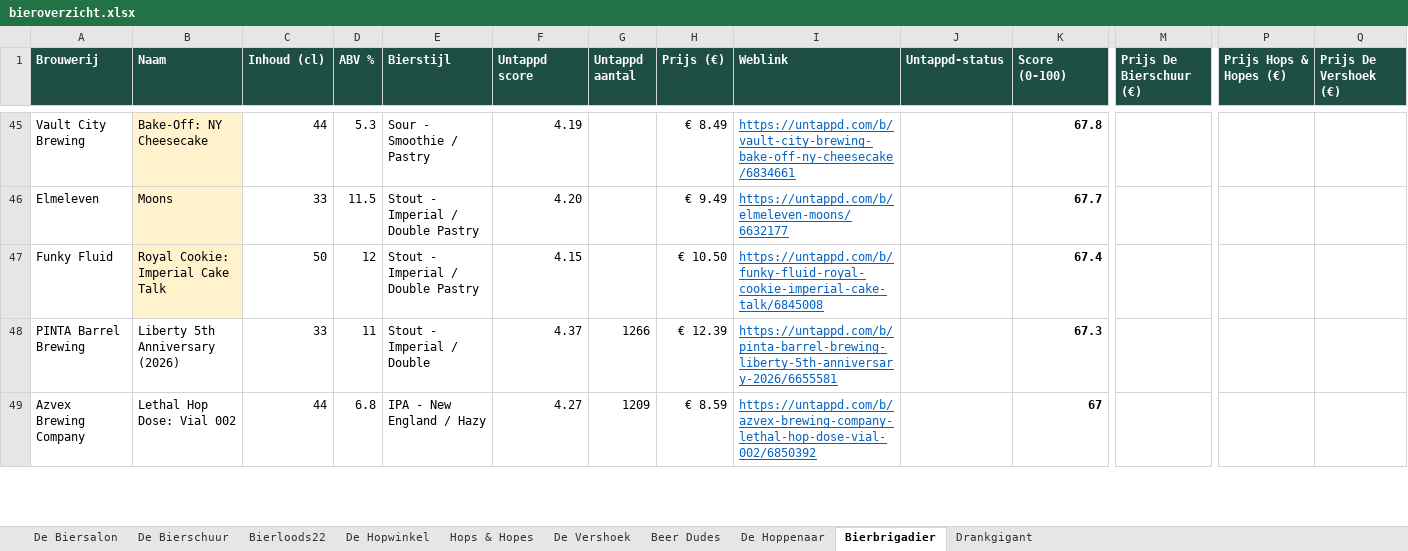
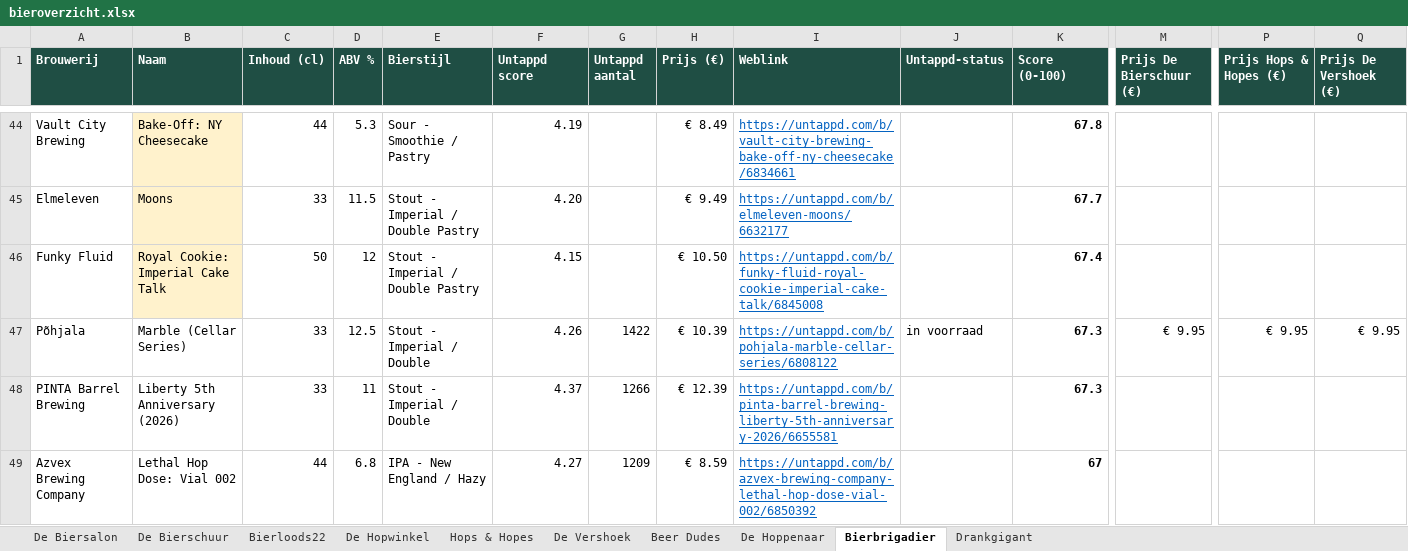
Before and after one commit to RdG-Bier/DeBierScraper, an Excel workbook: docs/bieroverzicht.xlsx, sheet Bierbrigadier, drawn as a sheet; only a part is shown, gaps mark what is left out; values as stored, in another font and other column widths than the file's, no borders; conditional formats not drawn; rows hold the shown columns only; the diff covers the shown part only; the diff names each change by its address in the sheet, - before the commit and + after, or states it on an @@ line.

```diff
--- a/docs/bieroverzicht.xlsx (sheet Bierbrigadier)
+++ b/docs/bieroverzicht.xlsx (sheet Bierbrigadier)
+row 47: Põhjala | Marble (Cellar Series) | 33 | 12.5 | Stout - Imperial / Double | 4.26 | 1422 | € 10.39 | https://untappd.com/b/pohjala-marble-cellar-series/6808122 | in voorraad | 67.3 | € 9.95 | € 9.95 | € 9.95
```
Also changed, not shown: 2 added rows, 3 removed rows and 6 edited cells elsewhere in this sheet, sheet De Biersalon, sheet Bierloods22, sheet De Vershoek, sheet Hops & Hopes, sheet Beer Dudes, sheet De Bierschuur, 3 more sheets, 28 other files.
